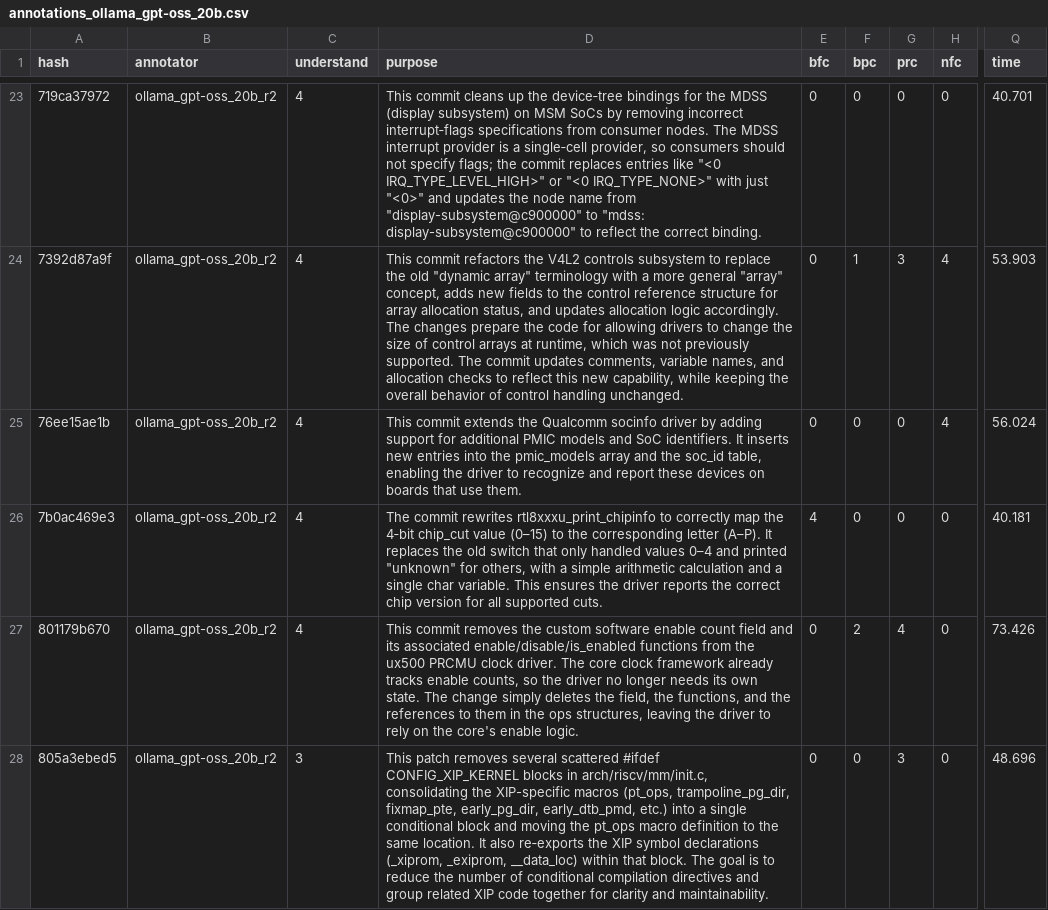
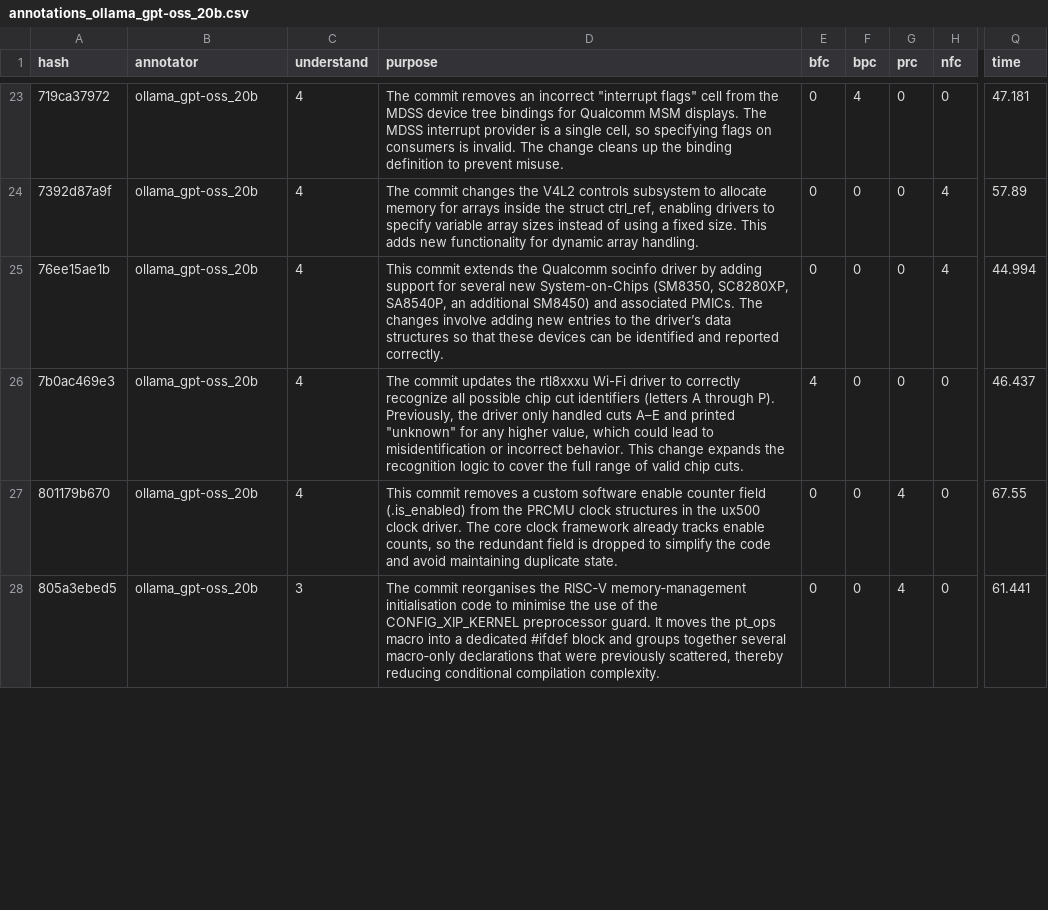
Before and after one commit to Maes95/llm-commit-classification, a CSV file: data/llm-annotator-results/r2/annotations_ollama_gpt-oss_20b.csv, drawn as a sheet; only a part is shown, gaps mark what is left out; the diff covers the shown part only; the diff names each change by its address in the sheet, - before the commit and + after, or states it on an @@ line.

Commit message:
Delete old data + add new results with new aproaches

```diff
--- a/data/llm-annotator-results/r2/annotations_ollama_gpt-oss_20b.csv
+++ b/data/llm-annotator-results/r2/annotations_ollama_gpt-oss_20b.csv
-B23:B28 (annotator): ollama_gpt-oss_20b_r2
+B23:B28 (annotator): ollama_gpt-oss_20b
-D23 (purpose): This commit cleans up the device‑tree bindings for the MDSS (display subsystem) on MSM SoCs by removing incorrect interrupt‑flags specifications from consumer nodes. The MDSS interrupt provider is a single‑cell provider, so consumers should not specify flags; the commit replaces entries like "<0 IRQ_TYPE_LEVEL_HIGH>" or "<0 IRQ_TYPE_NONE>" with just "<0>" and updates the node name from "display-subsystem@c900000" to "mdss: display-subsystem@c900000" to reflect the correct binding.
+D23 (purpose): The commit removes an incorrect "interrupt flags" cell from the MDSS device tree bindings for Qualcomm MSM displays. The MDSS interrupt provider is a single cell, so specifying flags on consumers is invalid. The change cleans up the binding definition to prevent misuse.
-F23 (bpc): 0
+F23 (bpc): 4
-Q23 (time): 40.701
+Q23 (time): 47.181
-D24 (purpose): This commit refactors the V4L2 controls subsystem to replace the old "dynamic array" terminology with a more general "array" concept, adds new fields to the control reference structure for array allocation status, and updates allocation logic accordingly. The changes prepare the code for allowing drivers to change the size of control arrays at runtime, which was not previously supported. The commit updates comments, variable names, and allocation checks to reflect this new capability, while keeping the overall behavior of control handling unchanged.
+D24 (purpose): The commit changes the V4L2 controls subsystem to allocate memory for arrays inside the struct ctrl_ref, enabling drivers to specify variable array sizes instead of using a fixed size. This adds new functionality for dynamic array handling.
-F24 (bpc): 1
+F24 (bpc): 0
-G24 (prc): 3
+G24 (prc): 0
-Q24 (time): 53.903
+Q24 (time): 57.89
-D25 (purpose): …support for additional PMIC models and SoC identifiers. It inserts new entries into the pmic_models array and the soc_id table, enabling the driver to recognize and report these devices on boards that use them.
+D25 (purpose): …support for several new System-on-Chips (SM8350, SC8280XP, SA8540P, an additional SM8450) and associated PMICs. The changes involve adding new entries to the driver’s data structures so that these devices can be identified and reported correctly.
-Q25 (time): 56.024
+Q25 (time): 44.994
-D26 (purpose): The commit rewrites rtl8xxxu_print_chipinfo to correctly map the 4‑bit chip_cut value (0–15) to the corresponding letter (A–P). It replaces the old switch that only handled values 0–4 and printed "unknown" for others, with a simple arithmetic calculation and a single char variable. This ensures the driver reports the correct chip version for all supported cuts.
+D26 (purpose): The commit updates the rtl8xxxu Wi-Fi driver to correctly recognize all possible chip cut identifiers (letters A through P). Previously, the driver only handled cuts A–E and printed "unknown" for any higher value, which could lead to misidentification or incorrect behavior. This change expands the recognition logic to cover the full range of valid chip cuts.
-Q26 (time): 40.181
+Q26 (time): 46.437
-D27 (purpose): …commit removes the custom software enable count field and its associated enable/disable/is_enabled functions from the ux500 PRCMU clock driver. The core clock framework already tracks enable counts, so the driver no longer needs its own state. The change simply deletes the field, the functions, and the references to them in the ops structures, leaving the driver to rely on the core's enable logic.
+D27 (purpose): …commit removes a custom software enable counter field (.is_enabled) from the PRCMU clock structures in the ux500 clock driver. The core clock framework already tracks enable counts, so the redundant field is dropped to simplify the code and avoid maintaining duplicate state.
-F27 (bpc): 2
+F27 (bpc): 0
-Q27 (time): 73.426
+Q27 (time): 67.55
-D28 (purpose): This patch removes several scattered #ifdef CONFIG_XIP_KERNEL blocks in arch/riscv/mm/init.c, consolidating the XIP-specific macros (pt_ops, trampoline_pg_dir, fixmap_pte, early_pg_dir, early_dtb_pmd, etc.) into a single conditional block and moving the pt_ops macro definition to the same location. It also re‑exports the XIP symbol declarations (_xiprom, _exiprom, __data_loc) within that block. The goal is to reduce the number of conditional compilation directives and group related XIP code together for clarity and maintainability.
+D28 (purpose): The commit reorganises the RISC‑V memory‑management initialisation code to minimise the use of the CONFIG_XIP_KERNEL preprocessor guard. It moves the pt_ops macro into a dedicated #ifdef block and groups together several macro‑only declarations that were previously scattered, thereby reducing conditional compilation complexity.
-G28 (prc): 3
+G28 (prc): 4
-Q28 (time): 48.696
+Q28 (time): 61.441
```
Also changed, not shown: 177 edited cells elsewhere in this file, 15 other files.
